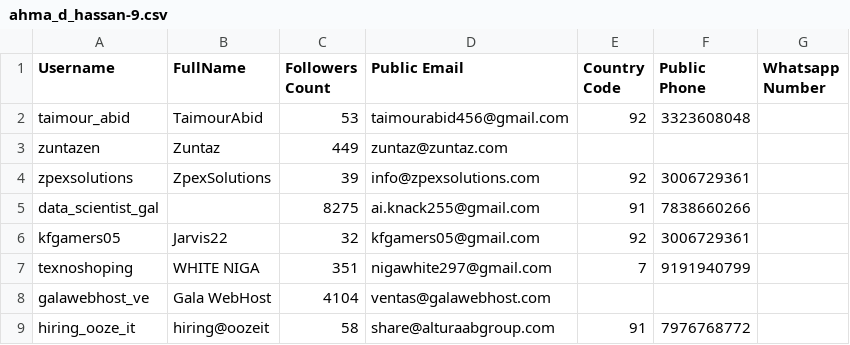
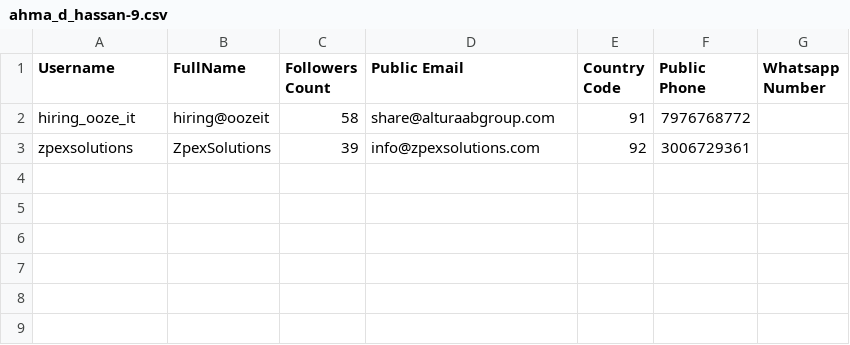
Before and after one commit to ahmadhassan361/instagram-email-scraper-django, a CSV file: media/ahma_d_hassan-9.csv, drawn as a sheet.

```diff
--- a/media/ahma_d_hassan-9.csv
+++ b/media/ahma_d_hassan-9.csv
@@ -1,9 +1,3 @@
 Username,FullName,Followers Count,Public Email,Country Code,Public Phone,Whatsapp Number
-taimour_abid,TaimourAbid,53,taimourabid456@gmail.com,92,3323608048,
-zuntazen,Zuntaz,449,zuntaz@zuntaz.com,,,
+hiring_ooze_it,hiring@oozeit,58,share@alturaabgroup.com,91,7976768772,
 zpexsolutions,ZpexSolutions,39,info@zpexsolutions.com,92,3006729361,
-data_scientist_gal,,8275,ai.knack255@gmail.com,91,7838660266,
-kfgamers05,Jarvis22,32,kfgamers05@gmail.com,92,3006729361,
-texnoshoping,WHITE NIGA,351,nigawhite297@gmail.com,7,9191940799,
-galawebhost_ve,Gala WebHost,4104,ventas@galawebhost.com,,,
-hiring_ooze_it,hiring@oozeit,58,share@alturaabgroup.com,91,7976768772,
```
Also changed, not shown: media/ahma_d_hassan-8.csv, media/zpexsolutions-5.csv, 17 other files.
